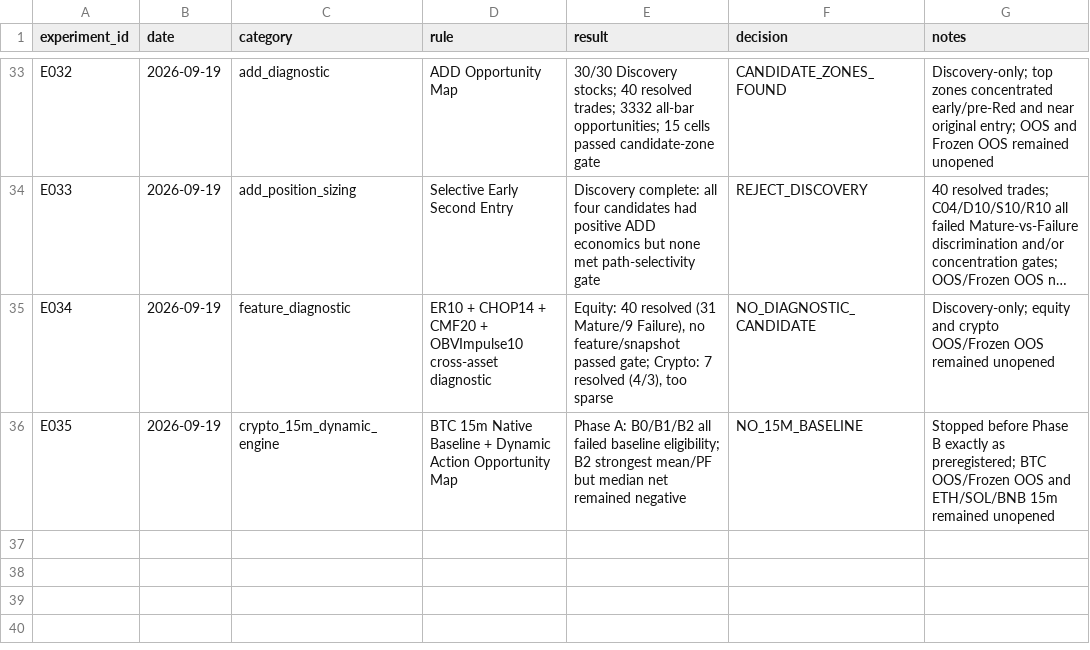
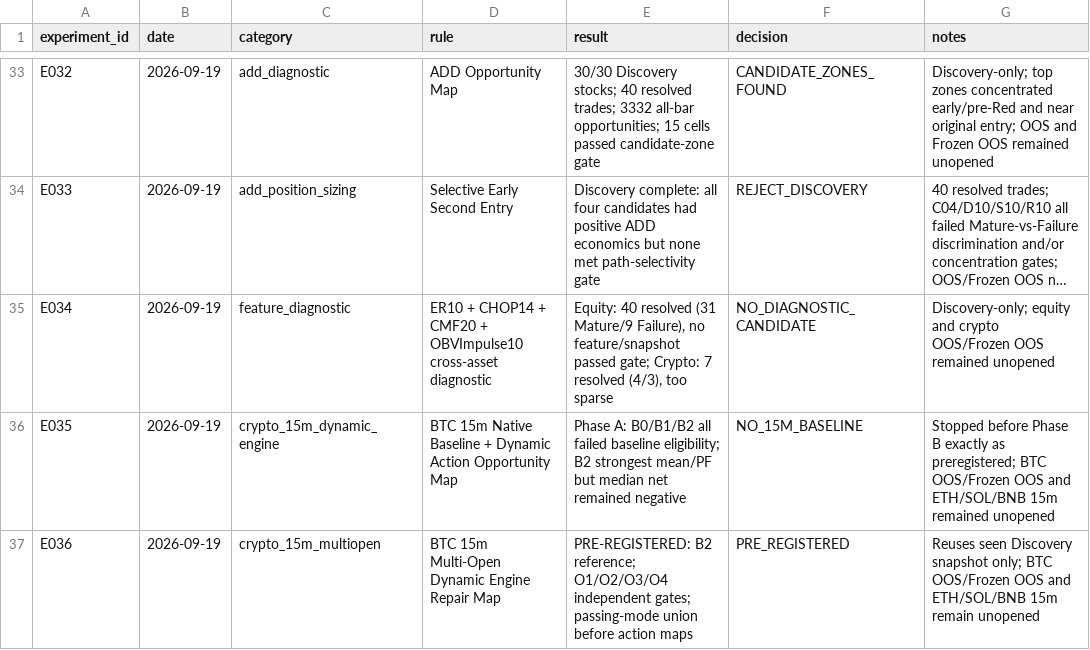
Before and after one commit to kuashan/siftalpha-research, a CSV file: research/ssss/SSSS_EXPERIMENTS.csv, drawn as a sheet; only a part is shown, gaps mark what is left out; long unchanged cells end in …; the diff names each change by its address in the sheet, - before the commit and + after, or states it on an @@ line.

Commit message:
research: register E036 before multi-open outcomes

```diff
--- a/research/ssss/SSSS_EXPERIMENTS.csv
+++ b/research/ssss/SSSS_EXPERIMENTS.csv
+row 37: E036 | 2026-09-19 | crypto_15m_multiopen | BTC 15m Multi-Open Dynamic Engine Repair Map | PRE-REGISTERED: B2 reference; O1/O2/O3/O4 independent gates; passing-mode union before action maps | PRE_REGISTERED | Reuses seen Discovery snapshot only; BTC OOS/Frozen OOS and ETH/SOL/BNB 15m remain unopened
```
